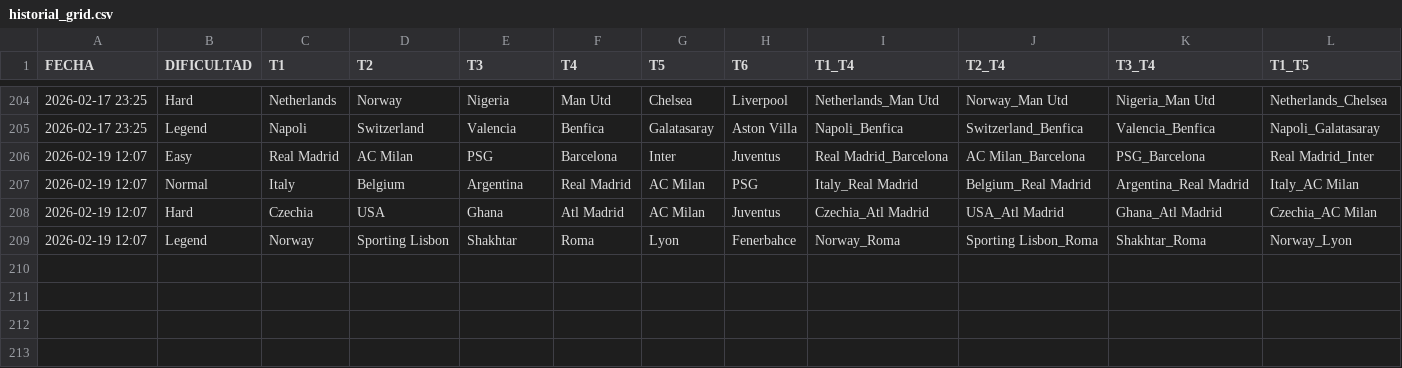
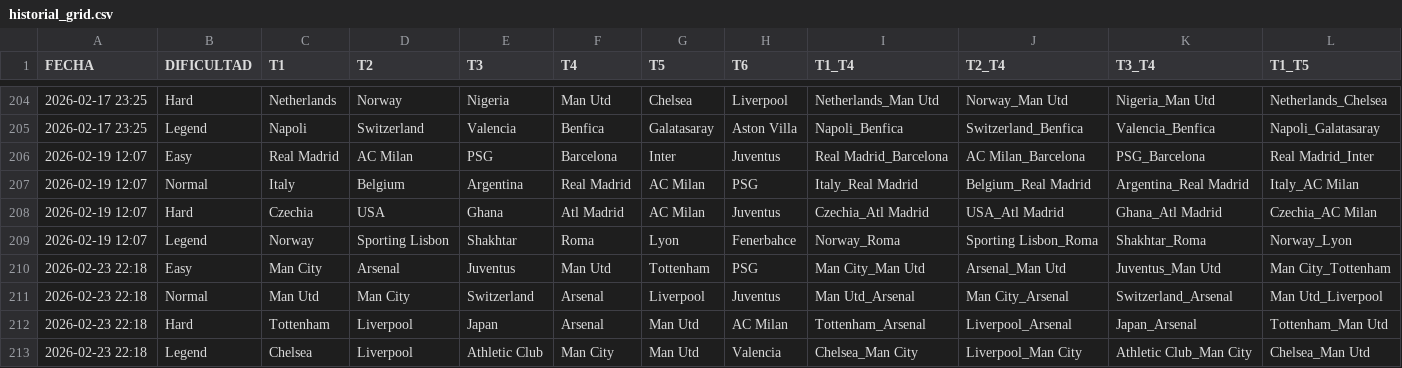
Before and after one commit to candelamtx32/scraping_futbol11, a CSV file: historial_grid.csv, drawn as a sheet; only a part is shown, gaps mark what is left out; rows hold the shown columns only; the diff names each change by its address in the sheet, - before the commit and + after, or states it on an @@ line.

```diff
--- a/historial_grid.csv
+++ b/historial_grid.csv
+row 210: 2026-02-23 22:18 | Easy | Man City | Arsenal | Juventus | Man Utd | Tottenham | PSG | Man City_Man Utd | Arsenal_Man Utd | Juventus_Man Utd | Man City_Tottenham
+row 211: 2026-02-23 22:18 | Normal | Man Utd | Man City | Switzerland | Arsenal | Liverpool | Juventus | Man Utd_Arsenal | Man City_Arsenal | Switzerland_Arsenal | Man Utd_Liverpool
+row 212: 2026-02-23 22:18 | Hard | Tottenham | Liverpool | Japan | Arsenal | Man Utd | AC Milan | Tottenham_Arsenal | Liverpool_Arsenal | Japan_Arsenal | Tottenham_Man Utd
+row 213: 2026-02-23 22:18 | Legend | Chelsea | Liverpool | Athletic Club | Man City | Man Utd | Valencia | Chelsea_Man City | Liverpool_Man City | Athletic Club_Man City | Chelsea_Man Utd
```
Also changed, not shown: historial_connections.csv, historial_formaciones.csv, 1 other file.
